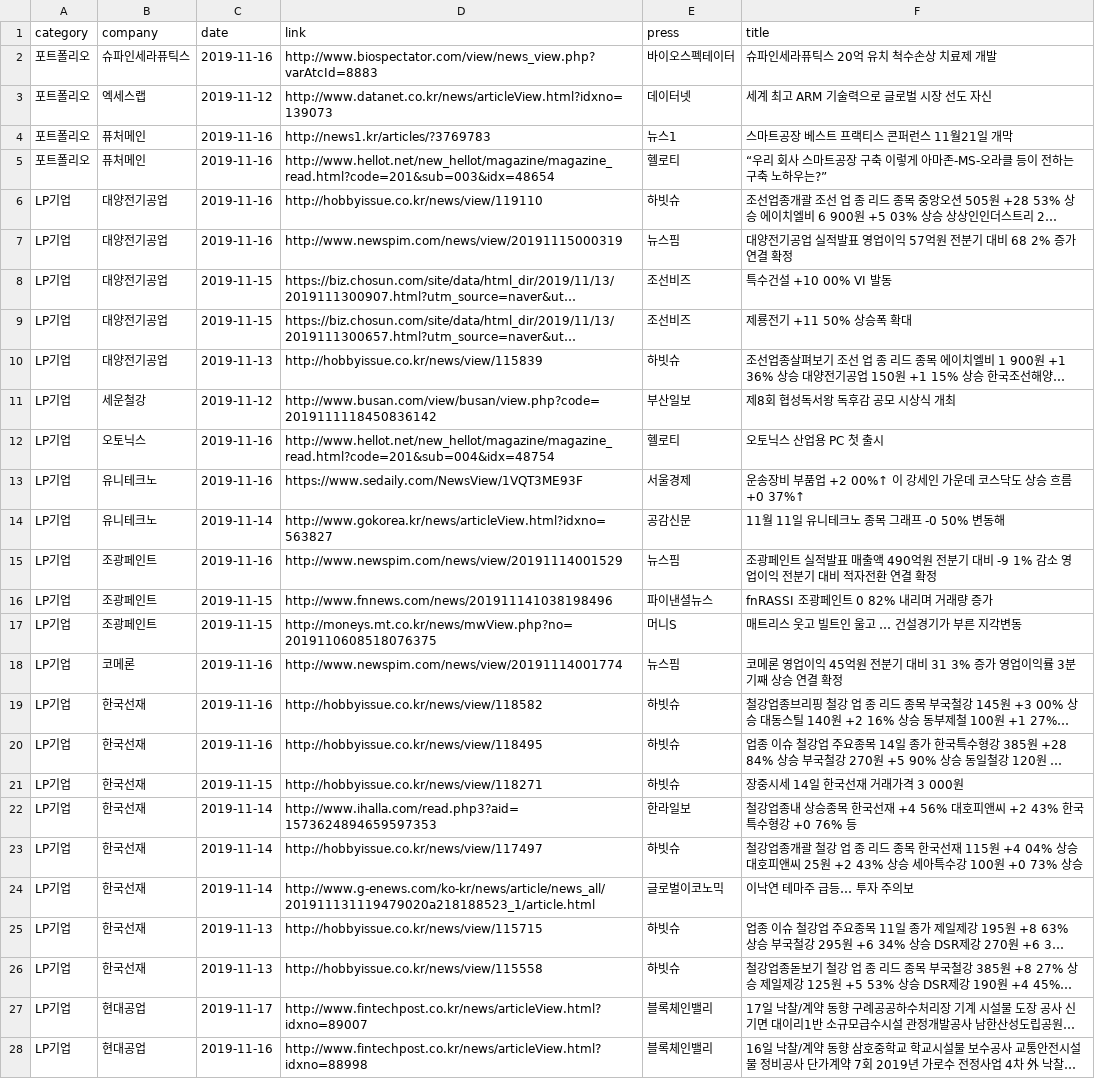
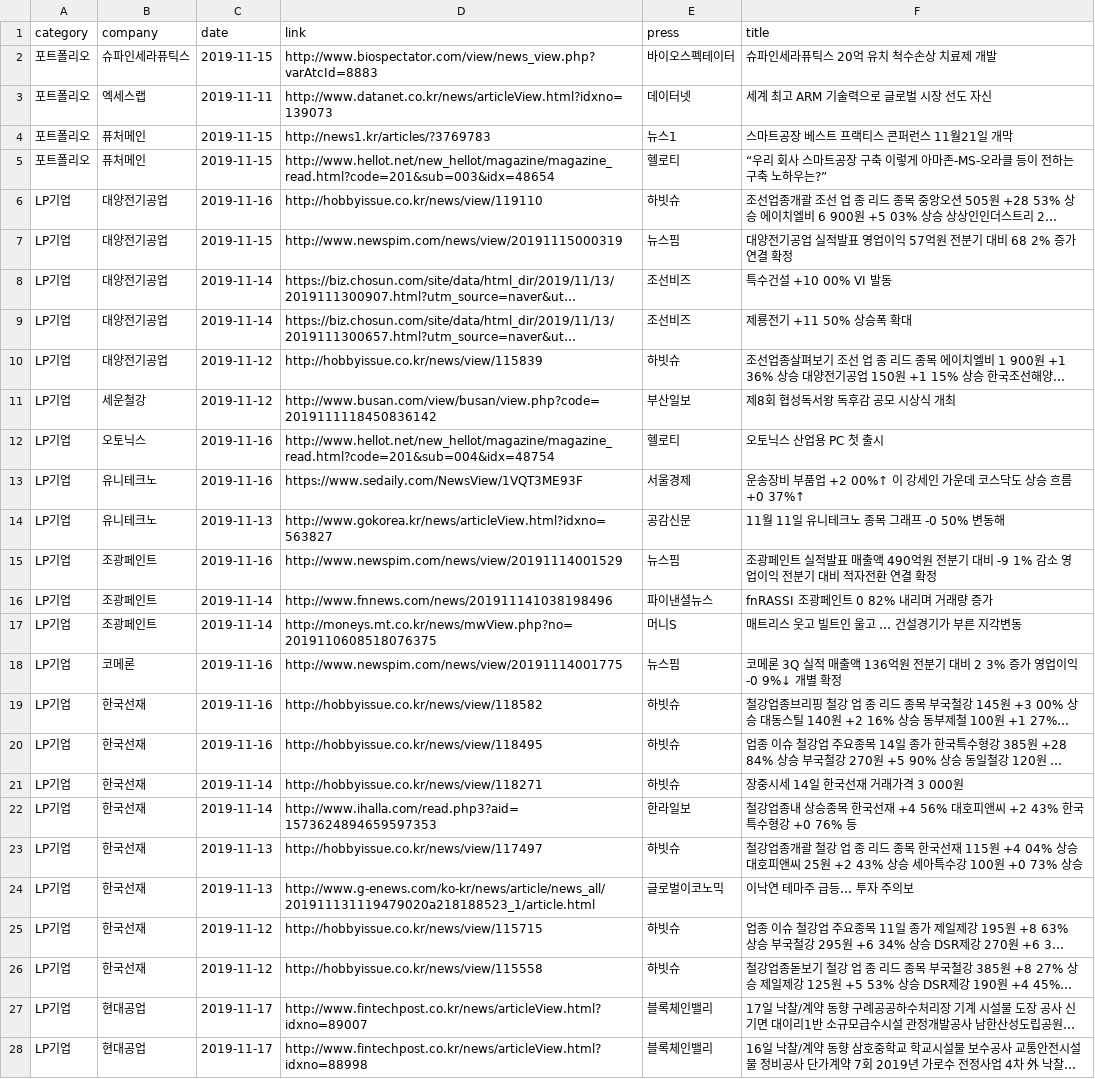
Before and after one commit to MH-Lee/sunbo_django, a CSV file: news/task_module/backup_data/20191118_company_naver.csv, drawn as a sheet; only a part is shown; long unchanged cells end in …; the diff covers the shown part only; the diff names each change by its address in the sheet, - before the commit and + after, or states it on an @@ line.

```diff
--- a/news/task_module/backup_data/20191118_company_naver.csv
+++ b/news/task_module/backup_data/20191118_company_naver.csv
-C2 (date): 2019-11-16
+C2 (date): 2019-11-15
-C3 (date): 2019-11-12
+C3 (date): 2019-11-11
-C4:C5 (date): 2019-11-16
+C4:C5 (date): 2019-11-15
-C7 (date): 2019-11-16
+C7 (date): 2019-11-15
-C8:C9 (date): 2019-11-15
+C8:C9 (date): 2019-11-14
-C10 (date): 2019-11-13
+C10 (date): 2019-11-12
-C14 (date): 2019-11-14
+C14 (date): 2019-11-13
-C16:C17 (date): 2019-11-15
+C16:C17 (date): 2019-11-14
-D18 (link): http://www.newspim.com/news/view/20191114001774
+D18 (link): http://www.newspim.com/news/view/20191114001775
-F18 (title): 코메론 영업이익 45억원 전분기 대비 31 3% 증가 영업이익률 3분기째 상승 연결 확정
+F18 (title): 코메론 3Q 실적 매출액 136억원 전분기 대비 2 3% 증가 영업이익 -0 9%↓ 개별 확정
-C21 (date): 2019-11-15
+C21 (date): 2019-11-14
-C23:C24 (date): 2019-11-14
+C23:C24 (date): 2019-11-13
-C25:C26 (date): 2019-11-13
+C25:C26 (date): 2019-11-12
-C28 (date): 2019-11-16
+C28 (date): 2019-11-17
```
Also changed, not shown: 1 removed row and 7 edited cells elsewhere in this file, news/task_module/backup_data/20191118_Investment_attraction_naver.csv, news/task_module/backup_data/20191118_Professor_Development_naver.csv, 13 other files.
